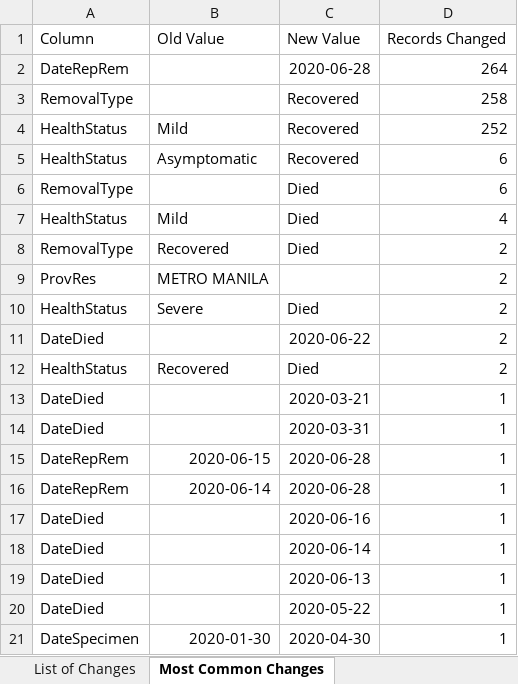
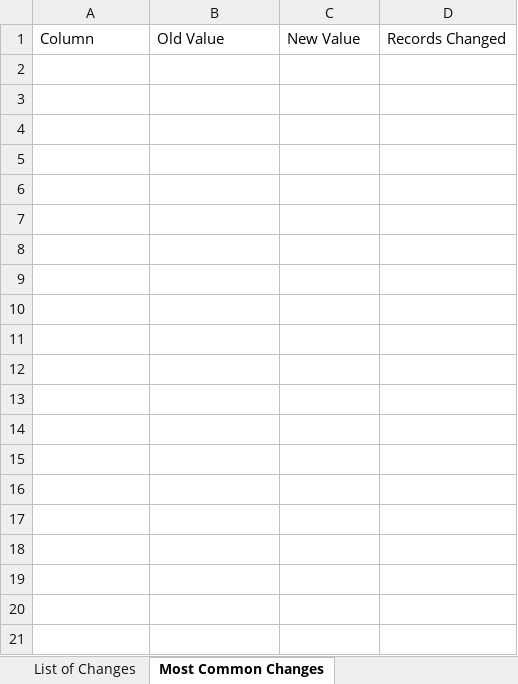
Before and after one commit to RickBahague/DOHDataDrop, an Excel workbook: Case Info Changelog.xlsx, sheet Most Common Changes, drawn as a sheet; values as stored, in another font and other column widths than the file's, no borders; charts and pictures not drawn; the diff names each change by its address in the sheet, - before the commit and + after, or states it on an @@ line.

```diff
--- a/Case Info Changelog.xlsx (sheet Most Common Changes)
+++ b/Case Info Changelog.xlsx (sheet Most Common Changes)
-row 2: DateRepRem |  | 2020-06-28 | 264
-row 3: RemovalType |  | Recovered | 258
-row 4: HealthStatus | Mild | Recovered | 252
-row 5: HealthStatus | Asymptomatic | Recovered | 6
-row 6: RemovalType |  | Died | 6
-row 7: HealthStatus | Mild | Died | 4
-row 8: RemovalType | Recovered | Died | 2
-row 9: ProvRes | METRO MANILA |  | 2
-row 10: HealthStatus | Severe | Died | 2
-row 11: DateDied |  | 2020-06-22 | 2
-row 12: HealthStatus | Recovered | Died | 2
-row 13: DateDied |  | 2020-03-21 | 1
-row 14: DateDied |  | 2020-03-31 | 1
-row 15: DateRepRem | 2020-06-15 | 2020-06-28 | 1
-row 16: DateRepRem | 2020-06-14 | 2020-06-28 | 1
-row 17: DateDied |  | 2020-06-16 | 1
-row 18: DateDied |  | 2020-06-14 | 1
-row 19: DateDied |  | 2020-06-13 | 1
-row 20: DateDied |  | 2020-05-22 | 1
-row 21: DateSpecimen | 2020-01-30 | 2020-04-30 | 1
```
Also changed, not shown: sheet List of Changes, 21 other files.
